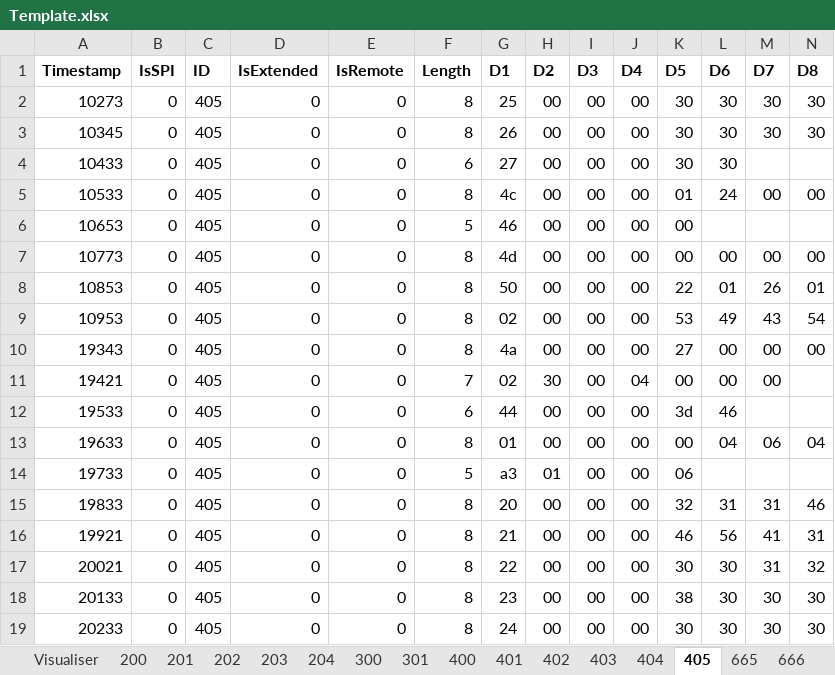
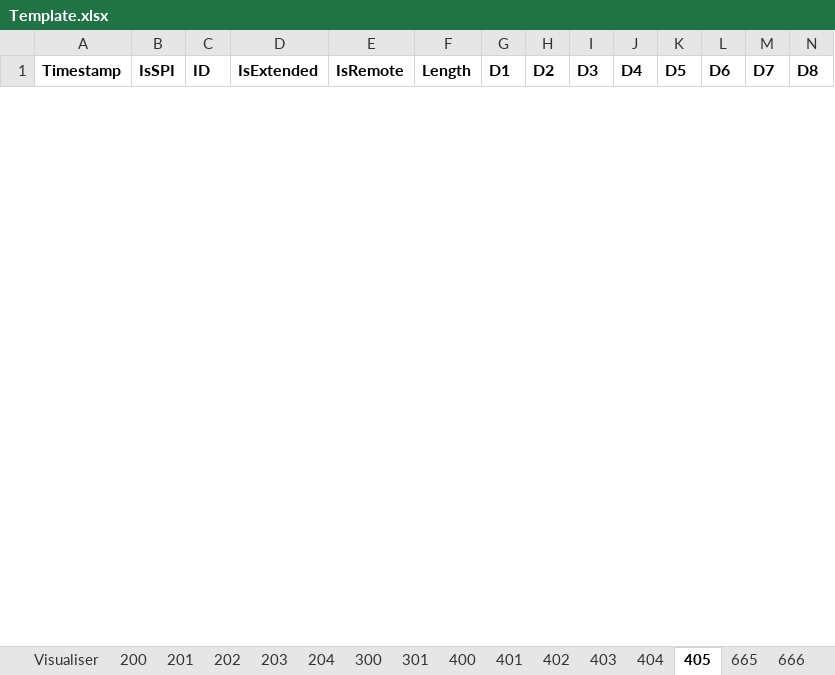
Before and after one commit to ReadieFur/OpenTCU, an Excel workbook: CAN Dumps/Template.xlsx, sheet 405, drawn as a sheet; only a part is shown; values as stored, in another font and other column widths than the file's, no borders; conditional formats not drawn; removed rows and columns are numbered as before the commit, all else as after; rows hold the shown columns only; the diff covers the shown part only; the diff names each change by its address in the sheet, - before the commit and + after, or states it on an @@ line.

```diff
--- a/CAN Dumps/Template.xlsx (sheet 405)
+++ b/CAN Dumps/Template.xlsx (sheet 405)
-row 2: 10273 | 0 | 405 | 0 | 0 | 8 | 25 | 00 | 00 | 00 | 30 | 30 | 30 | 30
-row 3: 10345 | 0 | 405 | 0 | 0 | 8 | 26 | 00 | 00 | 00 | 30 | 30 | 30 | 30
-row 4: 10433 | 0 | 405 | 0 | 0 | 6 | 27 | 00 | 00 | 00 | 30 | 30
-row 5: 10533 | 0 | 405 | 0 | 0 | 8 | 4c | 00 | 00 | 00 | 01 | 24 | 00 | 00
-row 6: 10653 | 0 | 405 | 0 | 0 | 5 | 46 | 00 | 00 | 00 | 00
-row 7: 10773 | 0 | 405 | 0 | 0 | 8 | 4d | 00 | 00 | 00 | 00 | 00 | 00 | 00
-row 8: 10853 | 0 | 405 | 0 | 0 | 8 | 50 | 00 | 00 | 00 | 22 | 01 | 26 | 01
-row 9: 10953 | 0 | 405 | 0 | 0 | 8 | 02 | 00 | 00 | 00 | 53 | 49 | 43 | 54
-row 10: 19343 | 0 | 405 | 0 | 0 | 8 | 4a | 00 | 00 | 00 | 27 | 00 | 00 | 00
-row 11: 19421 | 0 | 405 | 0 | 0 | 7 | 02 | 30 | 00 | 04 | 00 | 00 | 00
-row 12: 19533 | 0 | 405 | 0 | 0 | 6 | 44 | 00 | 00 | 00 | 3d | 46
-row 13: 19633 | 0 | 405 | 0 | 0 | 8 | 01 | 00 | 00 | 00 | 00 | 04 | 06 | 04
-row 14: 19733 | 0 | 405 | 0 | 0 | 5 | a3 | 01 | 00 | 00 | 06
-row 15: 19833 | 0 | 405 | 0 | 0 | 8 | 20 | 00 | 00 | 00 | 32 | 31 | 31 | 46
-row 16: 19921 | 0 | 405 | 0 | 0 | 8 | 21 | 00 | 00 | 00 | 46 | 56 | 41 | 31
-row 17: 20021 | 0 | 405 | 0 | 0 | 8 | 22 | 00 | 00 | 00 | 30 | 30 | 31 | 32
-row 18: 20133 | 0 | 405 | 0 | 0 | 8 | 23 | 00 | 00 | 00 | 38 | 30 | 30 | 30
-row 19: 20233 | 0 | 405 | 0 | 0 | 8 | 24 | 00 | 00 | 00 | 30 | 30 | 30 | 30
```
Also changed, not shown: 26 added rows and 8 removed rows elsewhere in this sheet, sheet 301, sheet 300, sheet 201, sheet 401, sheet 203, sheet 400, 8 more sheets.
